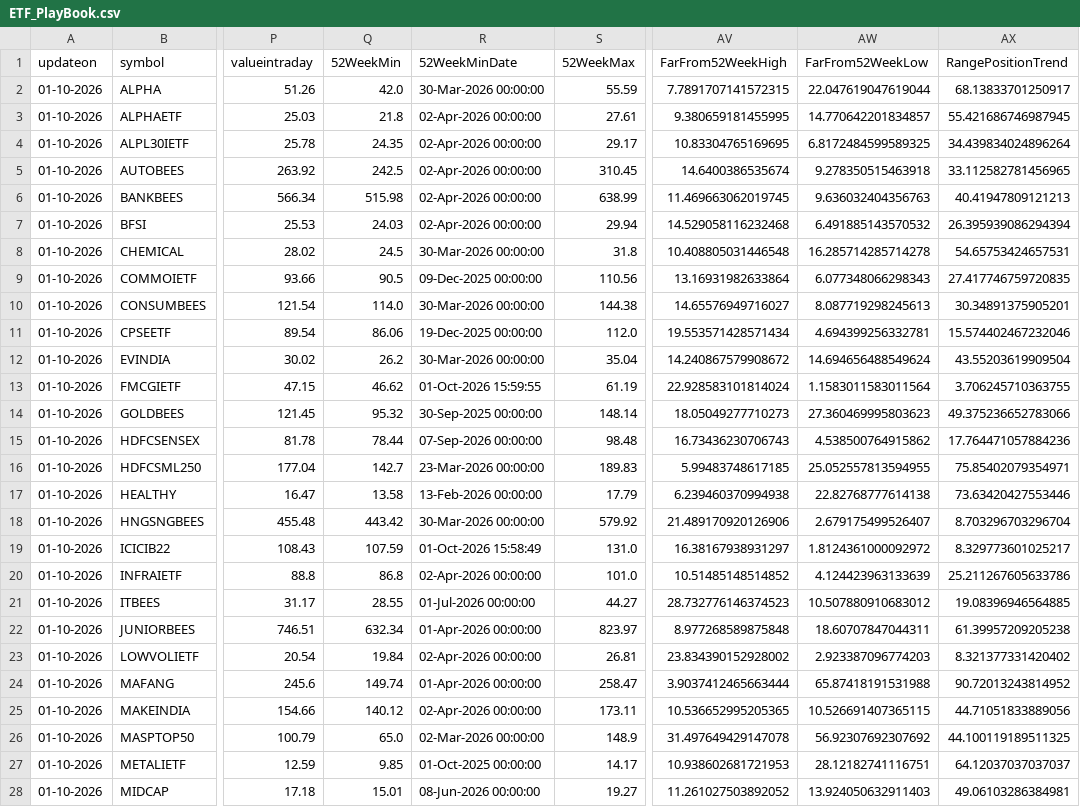
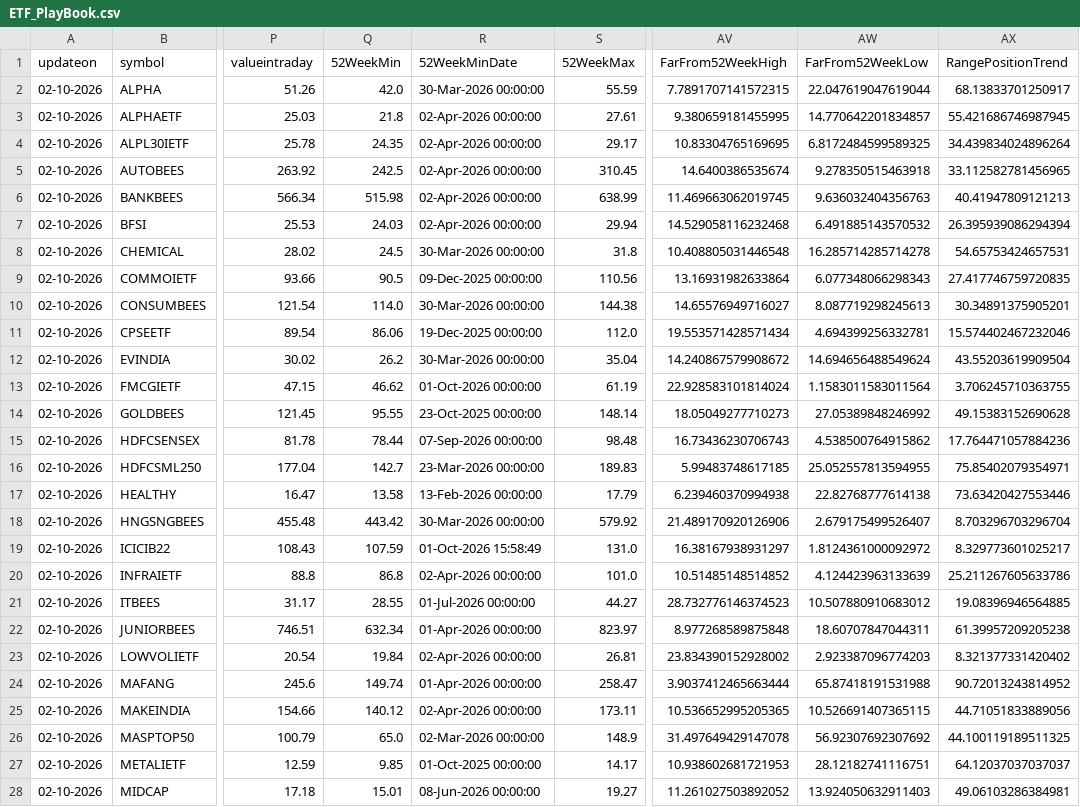
Before and after one commit to kris46/etf, a CSV file: ETF_PlayBook.csv, drawn as a sheet; only a part is shown, gaps mark what is left out; the diff covers the shown part only; the diff names each change by its address in the sheet, - before the commit and + after, or states it on an @@ line.

Commit message:
Automated ETF data update on 02-10-2026

```diff
--- a/ETF_PlayBook.csv
+++ b/ETF_PlayBook.csv
-A2:A28 (updateon): 01-10-2026
+A2:A28 (updateon): 02-10-2026
-R13 (52WeekMinDate): 01-Oct-2026 15:59:55
+R13 (52WeekMinDate): 01-Oct-2026 00:00:00
-Q14 (52WeekMin): 95.32
+Q14 (52WeekMin): 95.55
-R14 (52WeekMinDate): 30-Sep-2025 00:00:00
+R14 (52WeekMinDate): 23-Oct-2025 00:00:00
-AW14 (FarFrom52WeekLow): 27.360469995803623
+AW14 (FarFrom52WeekLow): 27.05389848246992
-AX14 (RangePositionTrend): 49.375236652783066
+AX14 (RangePositionTrend): 49.15383152690628
```
Also changed, not shown: 21 edited cells elsewhere in this file.
